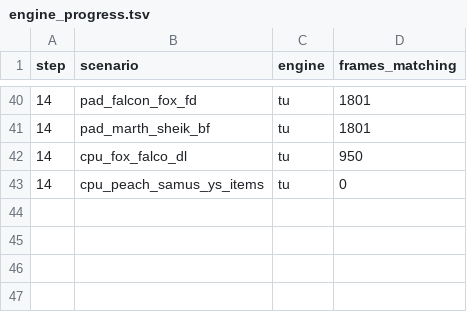
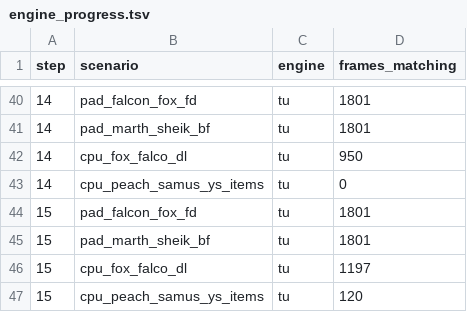
Before and after one commit to GurekamDhillon/melee, a TSV file: docs/rust-port/engine_progress.tsv, drawn as a sheet; only a part is shown, gaps mark what is left out; the diff names each change by its address in the sheet, - before the commit and + after, or states it on an @@ line.

```diff
--- a/docs/rust-port/engine_progress.tsv
+++ b/docs/rust-port/engine_progress.tsv
+row 44: 15 | pad_falcon_fox_fd | tu | 1801
+row 45: 15 | pad_marth_sheik_bf | tu | 1801
+row 46: 15 | cpu_fox_falco_dl | tu | 1197
+row 47: 15 | cpu_peach_samus_ys_items | tu | 120
```
Also changed, not shown: 23 other files.
